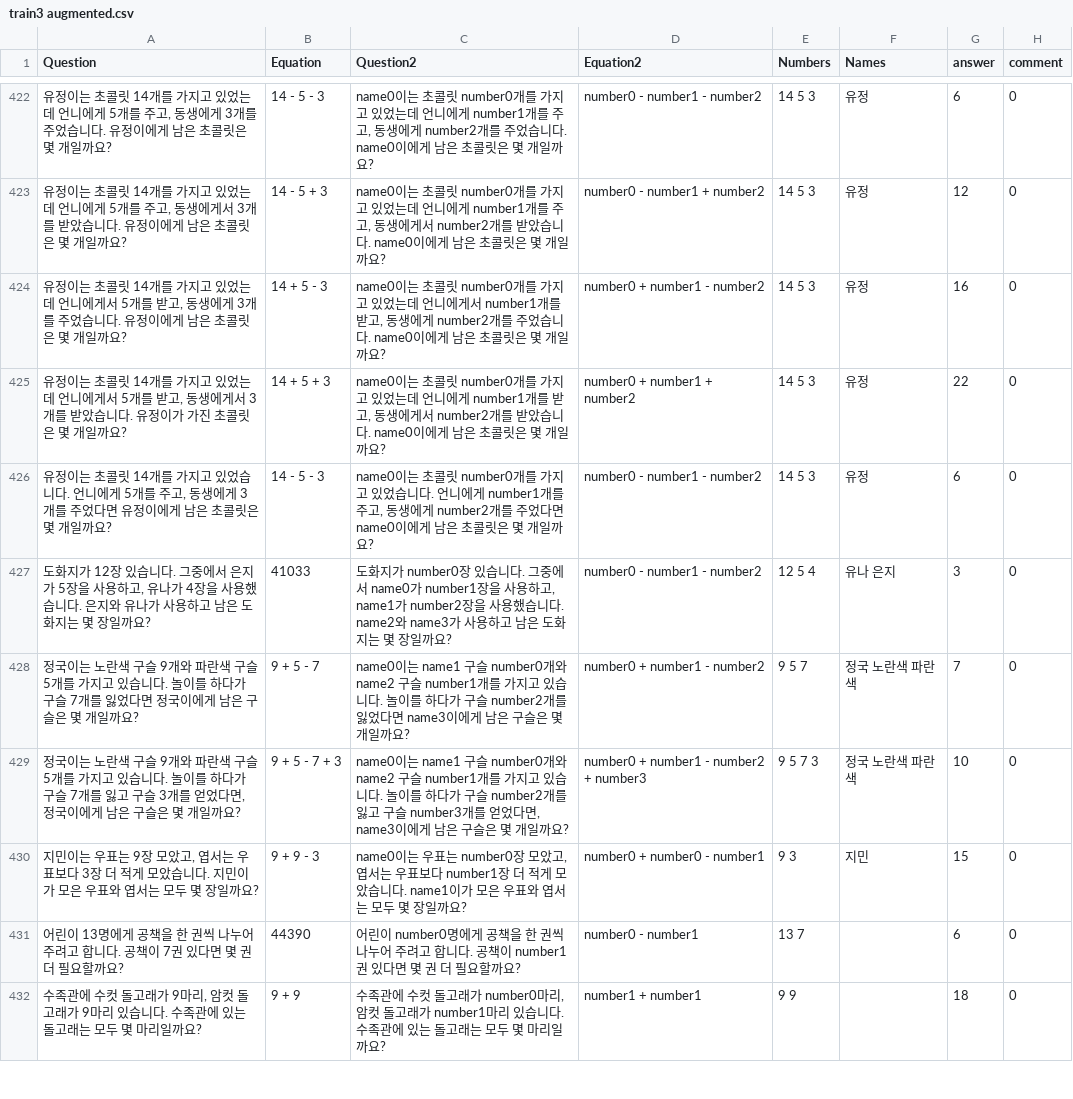
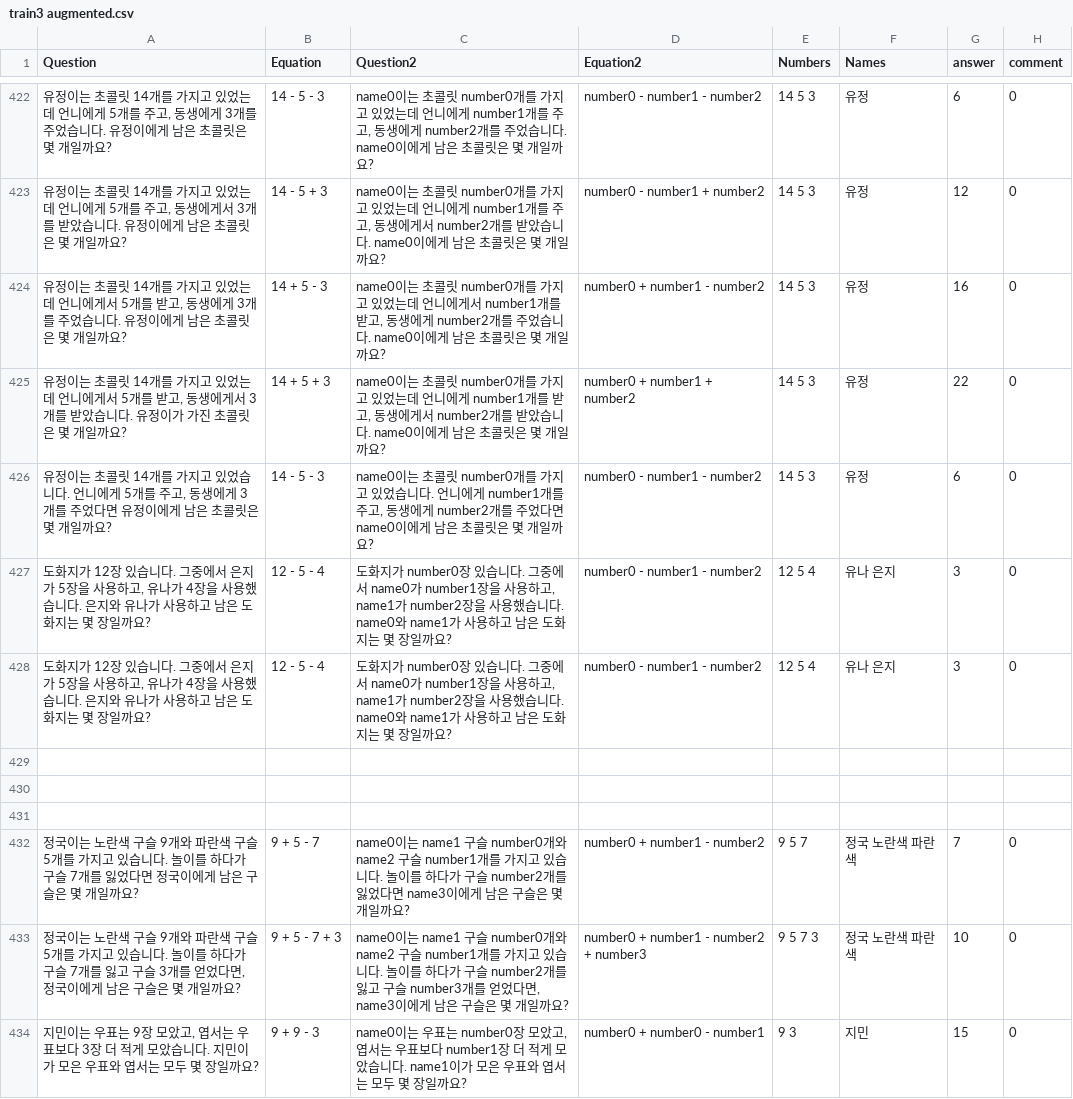
Before and after one commit to DASH-Lab/KMWPS, a CSV file: train3 augmented.csv, drawn as a sheet; only a part is shown, gaps mark what is left out; the shorter side is filled out with more unchanged rows.

Commit message:
Augmented math data

```diff
--- a/train3 augmented.csv
+++ b/train3 augmented.csv
@@ -426,3 +426,7 @@ Question,Equation,Question2,Equation2,Numbers,Names,answer,comment
 "유정이는 초콜릿 14개를 가지고 있었습니다. 언니에게 5개를 주고, 동생에게 3개를 주었다면 유정이에게 남은 초콜릿은 몇 개일까요?",14 - 5 - 3,"name0이는 초콜릿 number0개를 가지고 있었습니다. 언니에게 number1개를 주고, 동생에게 number2개를 주었다면 name0이에게 남은 초콜릿은 몇 개일까요?",number0 - number1 - number2,14 5 3,유정,6,0
-"도화지가 12장 있습니다. 그중에서 은지가 5장을 사용하고, 유나가 4장을 사용했습니다. 은지와 유나가 사용하고 남은 도화지는 몇 장일까요?",41033,"도화지가 number0장 있습니다. 그중에서 name0가 number1장을 사용하고, name1가 number2장을 사용했습니다. name2와 name3가 사용하고 남은 도화지는 몇 장일까요?",number0 - number1 - number2,"12 5 4 ","유나 은지 ",3,0
+"도화지가 12장 있습니다. 그중에서 은지가 5장을 사용하고, 유나가 4장을 사용했습니다. 은지와 유나가 사용하고 남은 도화지는 몇 장일까요?","12 - 5 - 4 ","도화지가 number0장 있습니다. 그중에서 name0가 number1장을 사용하고, name1가 number2장을 사용했습니다. name0와 name1가 사용하고 남은 도화지는 몇 장일까요?",number0 - number1 - number2,"12 5 4 ","유나 은지 ",3,0
+"도화지가 12장 있습니다. 그중에서 은지가 5장을 사용하고, 유나가 4장을 사용했습니다. 은지와 유나가 사용하고 남은 도화지는 몇 장일까요?",12 - 5 - 4,"도화지가 number0장 있습니다. 그중에서 name0가 number1장을 사용하고, name1가 number2장을 사용했습니다. name0와 name1가 사용하고 남은 도화지는 몇 장일까요?",number0 - number1 - number2,12 5 4,유나 은지,3,0
+,,,,,,,
+,,,,,,,
+,,,,,,,
 정국이는 노란색 구슬 9개와 파란색 구슬 5개를 가지고 있습니다. 놀이를 하다가 구슬 7개를 잃었다면 정국이에게 남은 구슬은 몇 개일까요?,9 + 5 - 7,name0이는 name1 구슬 number0개와 name2 구슬 number1개를 가지고 있습니다. 놀이를 하다가 구슬 number2개를 잃었다면 name3이에게 남은 구슬은 몇 개일까요?,number0 + number1 - number2,"9 5 7 ","정국 노란색 파란색 ",7,0
```
Also changed, not shown: 1 other file.
